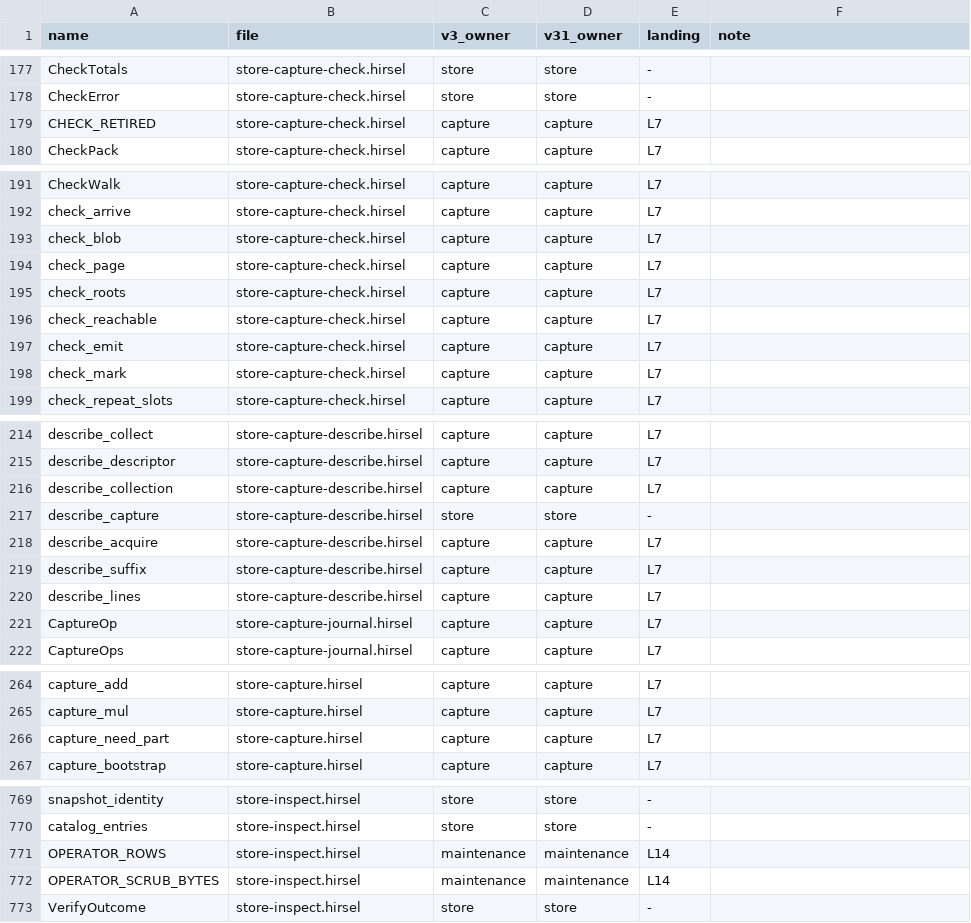
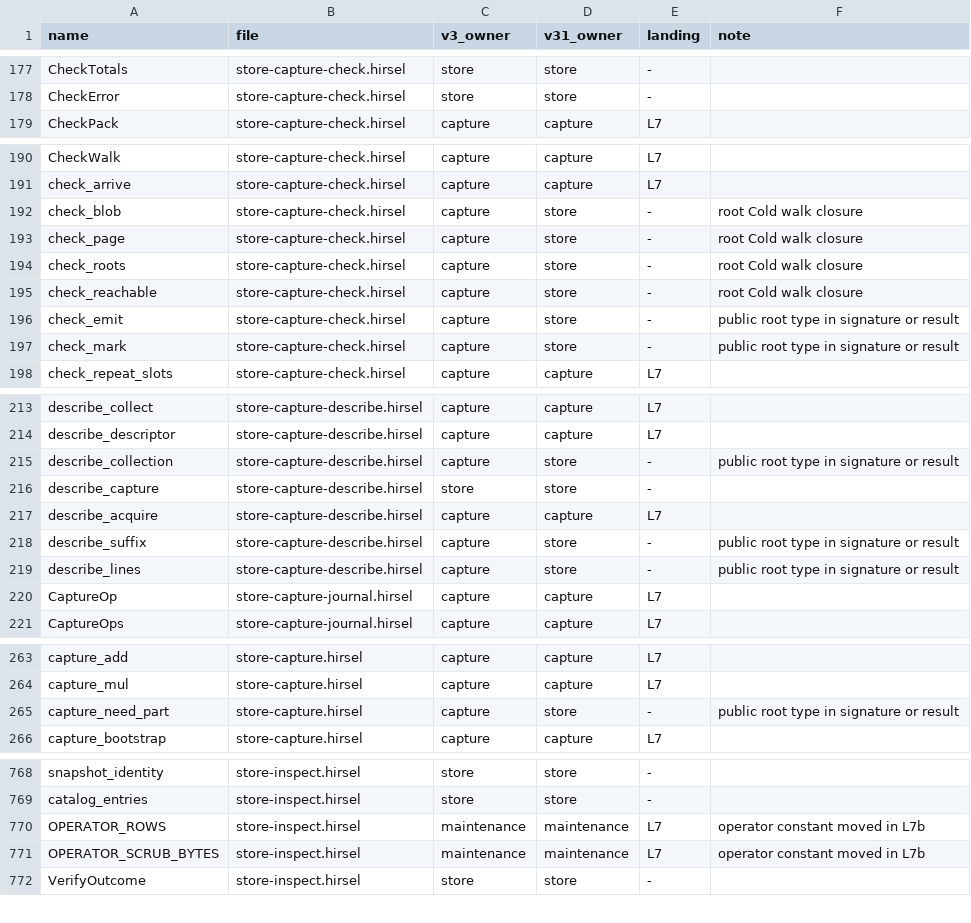
Before and after one commit to SamGalanakis/hirsel, a TSV file: tools/placement.tsv, drawn as a sheet; only a part is shown, gaps mark what is left out; the diff covers the shown part only.

Commit message:
Move Store capture and offline backup mechanics into capture

```diff
--- a/tools/placement.tsv
+++ b/tools/placement.tsv
@@ -178,3 +178,2 @@ CheckTotals	store-capture-check.hirsel	store	store	-
 CheckError	store-capture-check.hirsel	store	store	-
-CHECK_RETIRED	store-capture-check.hirsel	capture	capture	L7
 CheckPack	store-capture-check.hirsel	capture	capture	L7
@@ -192,8 +191,8 @@ CheckWalk	store-capture-check.hirsel	capture	capture	L7
 check_arrive	store-capture-check.hirsel	capture	capture	L7
-check_blob	store-capture-check.hirsel	capture	capture	L7
-check_page	store-capture-check.hirsel	capture	capture	L7
-check_roots	store-capture-check.hirsel	capture	capture	L7
-check_reachable	store-capture-check.hirsel	capture	capture	L7
-check_emit	store-capture-check.hirsel	capture	capture	L7
-check_mark	store-capture-check.hirsel	capture	capture	L7
+check_blob	store-capture-check.hirsel	capture	store	-	root Cold walk closure
+check_page	store-capture-check.hirsel	capture	store	-	root Cold walk closure
+check_roots	store-capture-check.hirsel	capture	store	-	root Cold walk closure
+check_reachable	store-capture-check.hirsel	capture	store	-	root Cold walk closure
+check_emit	store-capture-check.hirsel	capture	store	-	public root type in signature or result
+check_mark	store-capture-check.hirsel	capture	store	-	public root type in signature or result
 check_repeat_slots	store-capture-check.hirsel	capture	capture	L7
@@ -215,7 +214,7 @@ describe_collect	store-capture-describe.hirsel	capture	capture	L7
 describe_descriptor	store-capture-describe.hirsel	capture	capture	L7
-describe_collection	store-capture-describe.hirsel	capture	capture	L7
+describe_collection	store-capture-describe.hirsel	capture	store	-	public root type in signature or result
 describe_capture	store-capture-describe.hirsel	store	store	-
 describe_acquire	store-capture-describe.hirsel	capture	capture	L7
-describe_suffix	store-capture-describe.hirsel	capture	capture	L7
-describe_lines	store-capture-describe.hirsel	capture	capture	L7
+describe_suffix	store-capture-describe.hirsel	capture	store	-	public root type in signature or result
+describe_lines	store-capture-describe.hirsel	capture	store	-	public root type in signature or result
 CaptureOp	store-capture-journal.hirsel	capture	capture	L7
@@ -265,3 +264,3 @@ capture_add	store-capture.hirsel	capture	capture	L7
 capture_mul	store-capture.hirsel	capture	capture	L7
-capture_need_part	store-capture.hirsel	capture	capture	L7
+capture_need_part	store-capture.hirsel	capture	store	-	public root type in signature or result
 capture_bootstrap	store-capture.hirsel	capture	capture	L7
@@ -770,4 +769,4 @@ snapshot_identity	store-inspect.hirsel	store	store	-
 catalog_entries	store-inspect.hirsel	store	store	-
-OPERATOR_ROWS	store-inspect.hirsel	maintenance	maintenance	L14
-OPERATOR_SCRUB_BYTES	store-inspect.hirsel	maintenance	maintenance	L14
+OPERATOR_ROWS	store-inspect.hirsel	maintenance	maintenance	L7	operator constant moved in L7b
+OPERATOR_SCRUB_BYTES	store-inspect.hirsel	maintenance	maintenance	L7	operator constant moved in L7b
 VerifyOutcome	store-inspect.hirsel	store	store	-
```
Also changed, not shown: 6 edited cells elsewhere in this file, 37 other files.
